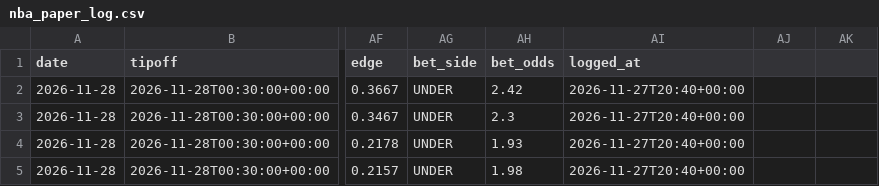
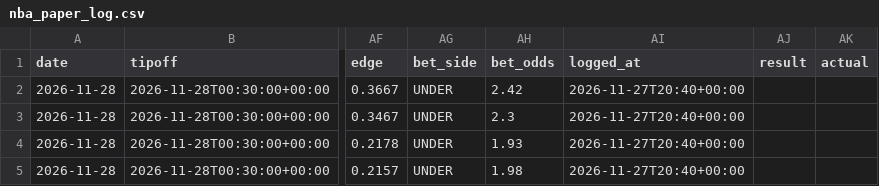
Before and after one commit to ConstantinePatsis/basketball-prediction-model, a CSV file: engine/runner/nba_paper_log.csv, drawn as a sheet; only a part is shown, gaps mark what is left out; the diff names each change by its address in the sheet, - before the commit and + after, or states it on an @@ line.

Commit message:
Model run: nba_grade 2026-11-27 20:49 UTC

```diff
--- a/engine/runner/nba_paper_log.csv
+++ b/engine/runner/nba_paper_log.csv
-AJ1: (empty)
+AJ1: result
-AK1: (empty)
+AK1: actual
```
Also changed, not shown: 2 other files.
